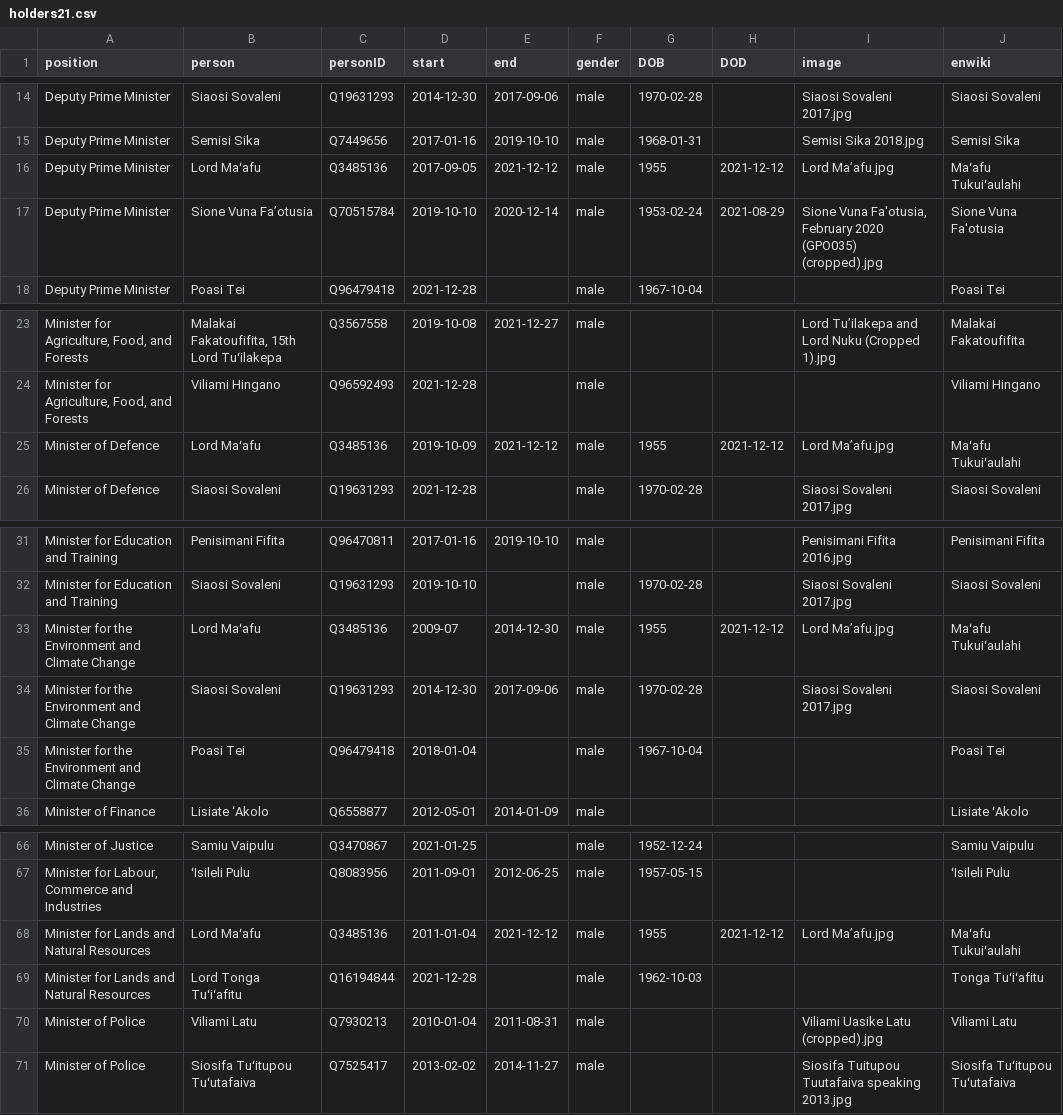
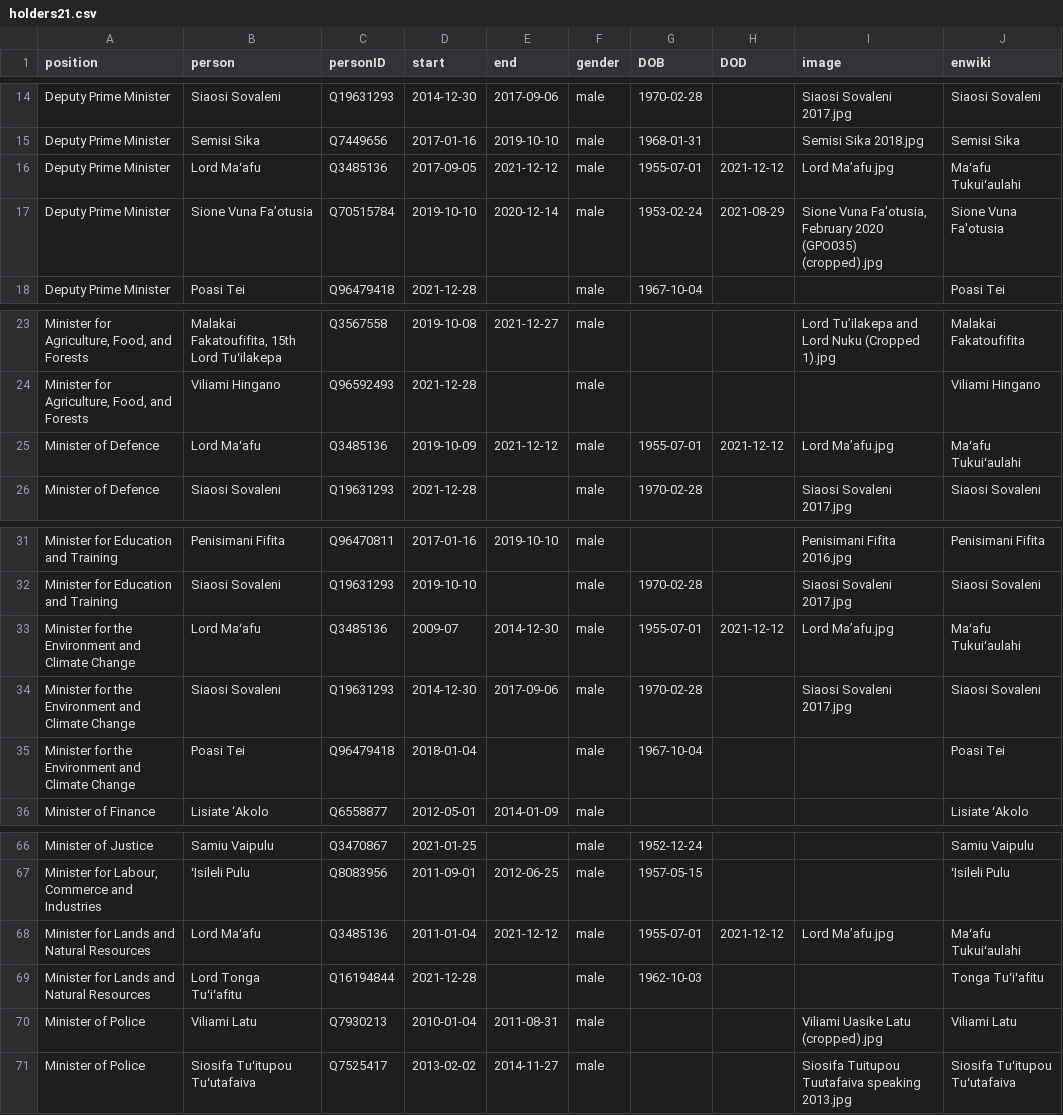
Before and after one commit to every-politician-scrapers/tonga-ministers, a CSV file: html/holders21.csv, drawn as a sheet; only a part is shown, gaps mark what is left out.

```diff
--- a/html/holders21.csv
+++ b/html/holders21.csv
@@ -15,3 +15,3 @@ Deputy Prime Minister,Siaosi Sovaleni,Q19631293,2014-12-30,2017-09-06,male,1970-
 Deputy Prime Minister,Semisi Sika,Q7449656,2017-01-16,2019-10-10,male,1968-01-31,,Semisi Sika 2018.jpg,Semisi Sika
-Deputy Prime Minister,Lord Maʻafu,Q3485136,2017-09-05,2021-12-12,male,1955,2021-12-12,Lord Ma’afu.jpg,Maʻafu Tukuiʻaulahi
+Deputy Prime Minister,Lord Maʻafu,Q3485136,2017-09-05,2021-12-12,male,1955-07-01,2021-12-12,Lord Ma’afu.jpg,Maʻafu Tukuiʻaulahi
 Deputy Prime Minister,Sione Vuna Fa’otusia,Q70515784,2019-10-10,2020-12-14,male,1953-02-24,2021-08-29,"Sione Vuna Fa'otusia, February 2020 (GPO035) (cropped).jpg",Sione Vuna Fa'otusia
@@ -24,3 +24,3 @@ Deputy Prime Minister,Poasi Tei,Q96479418,2021-12-28,,male,1967-10-04,,,Poasi Te
 "Minister for Agriculture, Food, and Forests",Viliami Hingano,Q96592493,2021-12-28,,male,,,,Viliami Hingano
-Minister of Defence,Lord Maʻafu,Q3485136,2019-10-09,2021-12-12,male,1955,2021-12-12,Lord Ma’afu.jpg,Maʻafu Tukuiʻaulahi
+Minister of Defence,Lord Maʻafu,Q3485136,2019-10-09,2021-12-12,male,1955-07-01,2021-12-12,Lord Ma’afu.jpg,Maʻafu Tukuiʻaulahi
 Minister of Defence,Siaosi Sovaleni,Q19631293,2021-12-28,,male,1970-02-28,,Siaosi Sovaleni 2017.jpg,Siaosi Sovaleni
@@ -32,3 +32,3 @@ Minister for Education and Training,Penisimani Fifita,Q96470811,2017-01-16,2019-
 Minister for Education and Training,Siaosi Sovaleni,Q19631293,2019-10-10,,male,1970-02-28,,Siaosi Sovaleni 2017.jpg,Siaosi Sovaleni
-Minister for the Environment and Climate Change,Lord Maʻafu,Q3485136,2009-07,2014-12-30,male,1955,2021-12-12,Lord Ma’afu.jpg,Maʻafu Tukuiʻaulahi
+Minister for the Environment and Climate Change,Lord Maʻafu,Q3485136,2009-07,2014-12-30,male,1955-07-01,2021-12-12,Lord Ma’afu.jpg,Maʻafu Tukuiʻaulahi
 Minister for the Environment and Climate Change,Siaosi Sovaleni,Q19631293,2014-12-30,2017-09-06,male,1970-02-28,,Siaosi Sovaleni 2017.jpg,Siaosi Sovaleni
@@ -67,3 +67,3 @@ Minister of Justice,Samiu Vaipulu,Q3470867,2021-01-25,,male,1952-12-24,,,Samiu V
 "Minister for Labour, Commerce and Industries",ʻIsileli Pulu,Q8083956,2011-09-01,2012-06-25,male,1957-05-15,,,ʻIsileli Pulu
-Minister for Lands and Natural Resources,Lord Maʻafu,Q3485136,2011-01-04,2021-12-12,male,1955,2021-12-12,Lord Ma’afu.jpg,Maʻafu Tukuiʻaulahi
+Minister for Lands and Natural Resources,Lord Maʻafu,Q3485136,2011-01-04,2021-12-12,male,1955-07-01,2021-12-12,Lord Ma’afu.jpg,Maʻafu Tukuiʻaulahi
 Minister for Lands and Natural Resources,Lord Tonga Tuʻiʻafitu,Q16194844,2021-12-28,,male,1962-10-03,,,Tonga Tuʻiʻafitu
```
Also changed, not shown: html/legislators.csv.
